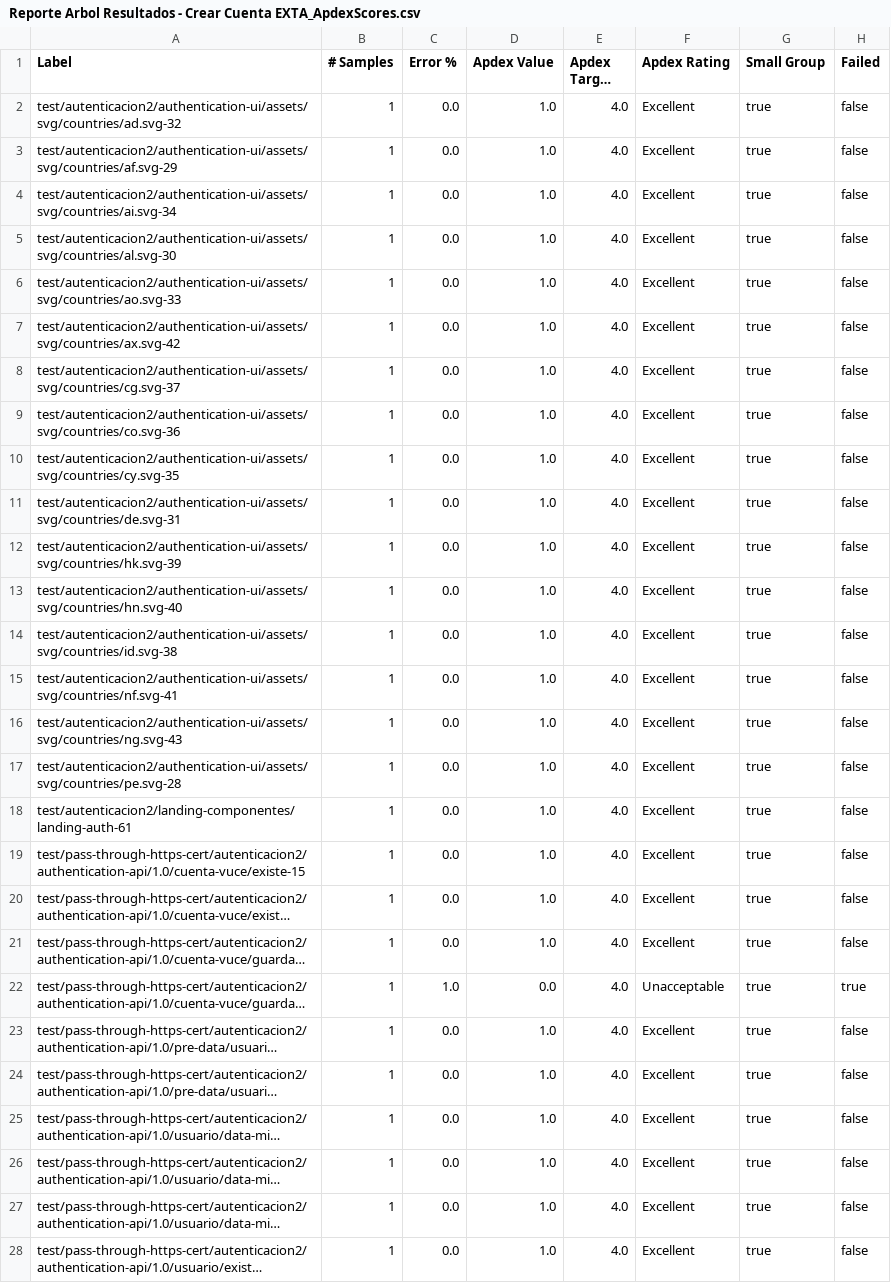
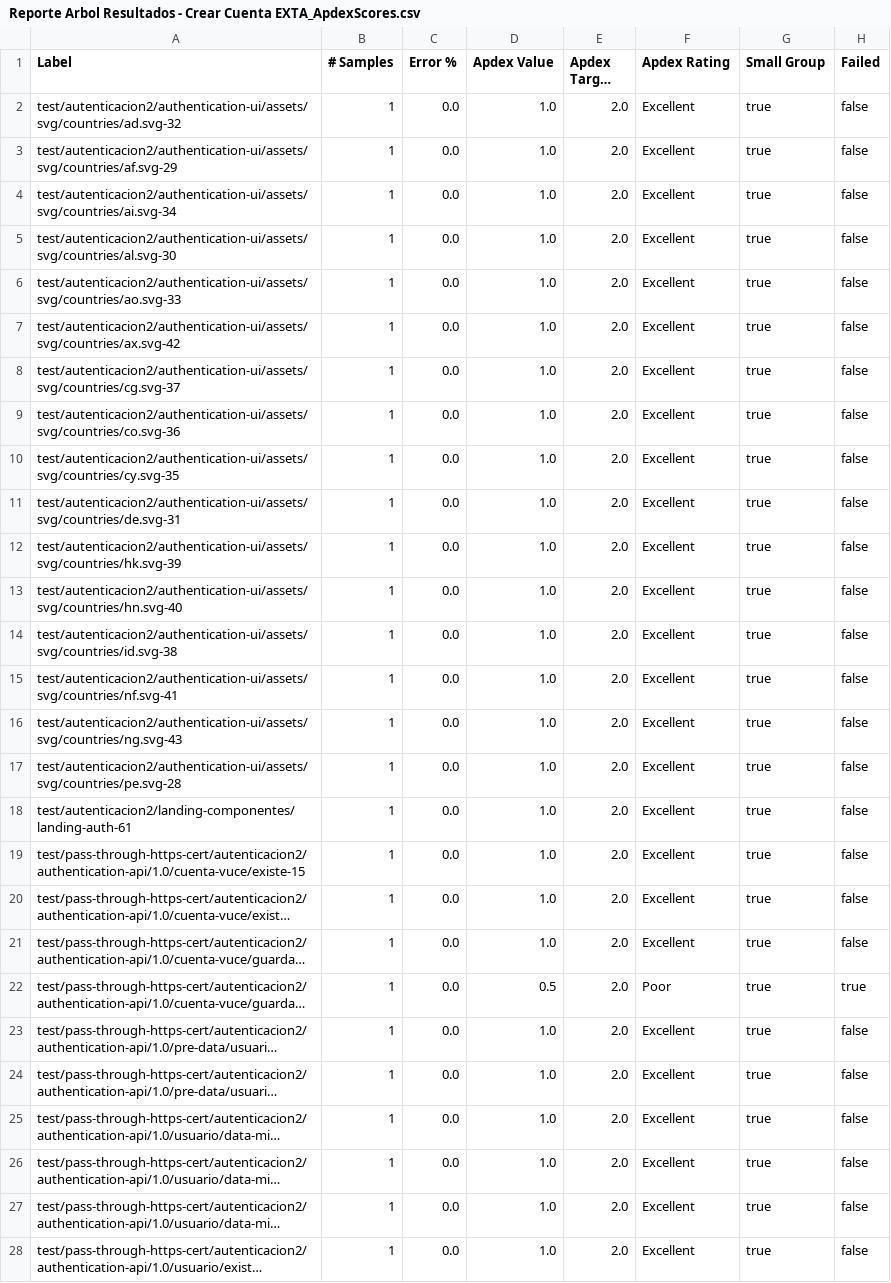
Before and after one commit to TheLastMVK/DocumentoVuce, a CSV file: PROYECTO AUTENTICACION/RNF/Apdex/ResultadosAPDEX/Reporte Arbol Resultados - Crear Cuenta EXTA_ApdexScores.csv, drawn as a sheet; only a part is shown; long unchanged cells end in …; the diff covers the shown part only; the diff names each change by its address in the sheet, - before the commit and + after, or states it on an @@ line.

```diff
--- a/PROYECTO AUTENTICACION/RNF/Apdex/ResultadosAPDEX/Reporte Arbol Resultados - Crear Cuenta EXTA_ApdexScores.csv
+++ b/PROYECTO AUTENTICACION/RNF/Apdex/ResultadosAPDEX/Reporte Arbol Resultados - Crear Cuenta EXTA_ApdexScores.csv
-E2:E28 (Apdex Target (s)): 4.0
+E2:E28 (Apdex Target (s)): 2.0
-C22 (Error %): 1.0
+C22 (Error %): 0.0
-D22 (Apdex Value): 0.0
+D22 (Apdex Value): 0.5
-F22 (Apdex Rating): Unacceptable
+F22 (Apdex Rating): Poor
```
Also changed, not shown: 27 edited cells elsewhere in this file, PROYECTO AUTENTICACION/RNF/Apdex/ResultadosAPDEX/Reporte Arbol Resultados - Crear Cuenta EXTA.csv, PROYECTO AUTENTICACION/RNF/Apdex/ResultadosAPDEX/Reporte Arbol Resultados - Crear Cuenta SUNAT.csv, 9 other files.
